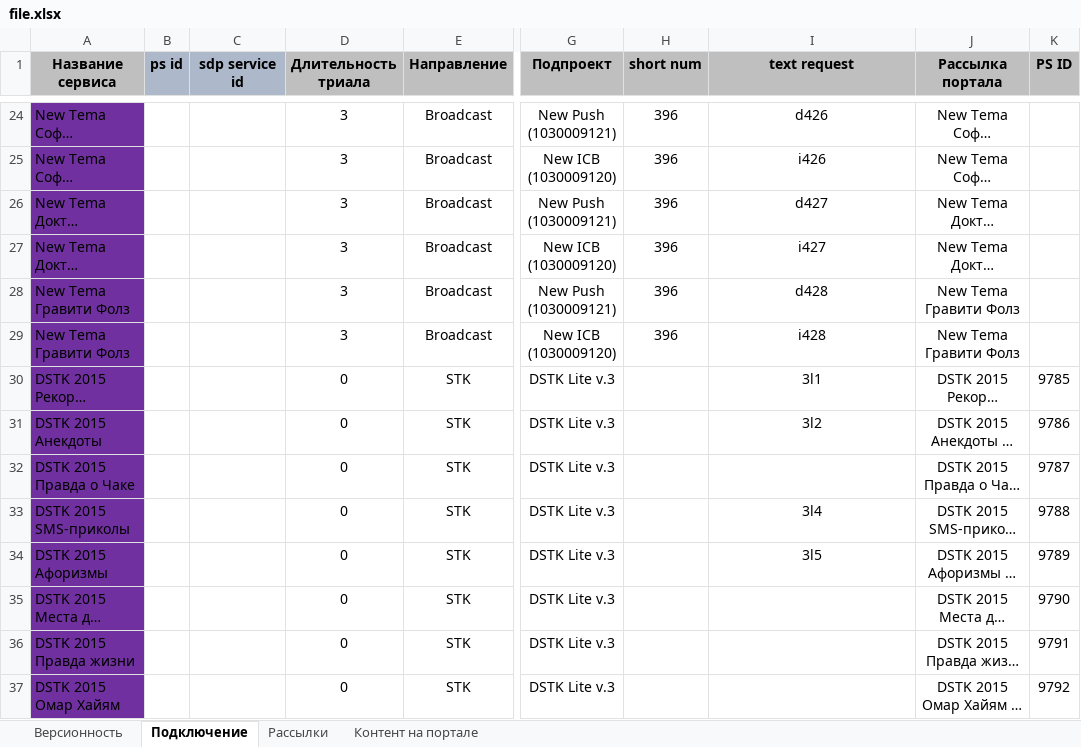
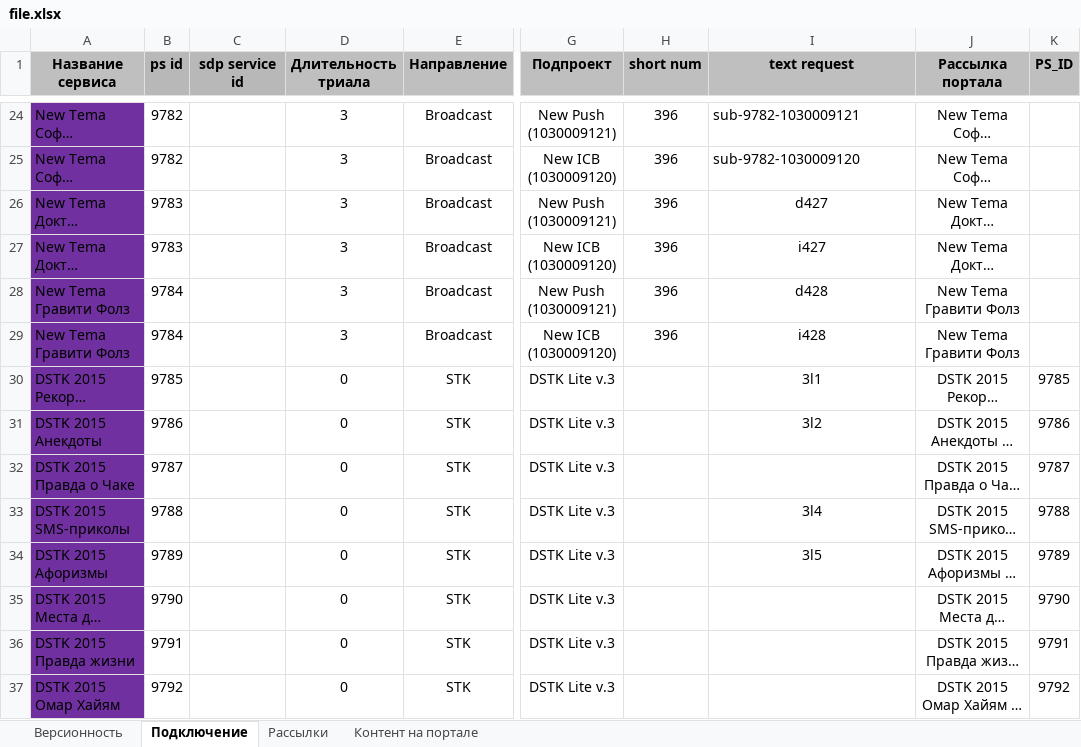
Before and after one commit to AlexanderUkhta/subscribegenerator, an Excel workbook: src/main/resources/file.xlsx, sheet Подключение, drawn as a sheet; only a part is shown, gaps mark what is left out; long unchanged cells end in …; values as stored, in another font and other column widths than the file's, no borders; conditional formats not drawn; the diff covers the shown part only; the diff names each change by its address in the sheet, - before the commit and + after, or states it on an @@ line.

Commit message:
changes after running requests and getting xml bytecode

```diff
--- a/src/main/resources/file.xlsx (sheet Подключение)
+++ b/src/main/resources/file.xlsx (sheet Подключение)
-K1: PS ID
+K1: PS_ID
-B24:B25 (ps id): (empty)
+B24:B25 (ps id): 9782
-I24:I25 alignment: center
+I24:I25 alignment: left
-I24 (text request): d426
+I24 (text request): sub-9782-1030009121
-I25 (text request): i426
+I25 (text request): sub-9782-1030009120
-B26:B27 (ps id): (empty)
+B26:B27 (ps id): 9783
-B28:B29 (ps id): (empty)
+B28:B29 (ps id): 9784
-B30 (ps id): (empty)
+B30 (ps id): 9785
-B31 (ps id): (empty)
+B31 (ps id): 9786
-B32 (ps id): (empty)
+B32 (ps id): 9787
-B33 (ps id): (empty)
+B33 (ps id): 9788
-B34 (ps id): (empty)
+B34 (ps id): 9789
-B35 (ps id): (empty)
+B35 (ps id): 9790
-B36 (ps id): (empty)
+B36 (ps id): 9791
-B37 (ps id): (empty)
+B37 (ps id): 9792
```
Also changed, not shown: 112 edited cells and cell formats elsewhere in this sheet, sheet Версионность, sheet Рассылки, src/main/resources/subscribegeneratorreport.xlsx, 16 other files.
